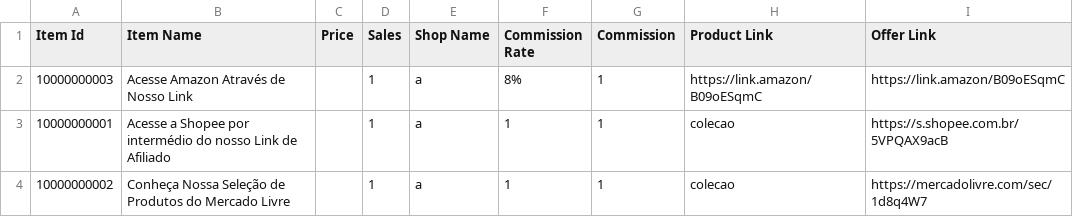
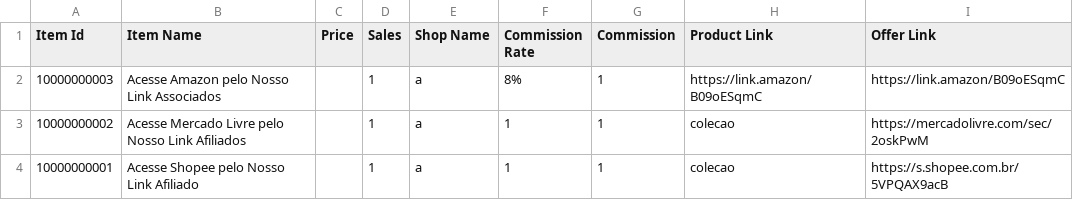
Before and after one commit to MercadimShopp/mercadim-site, a CSV file: data/moda-masculina.csv, drawn as a sheet.

Commit message:
Update item names in moda-masculina.csv

```diff
--- a/data/moda-masculina.csv
+++ b/data/moda-masculina.csv
@@ -1,4 +1,4 @@
 Item Id	Item Name	Price	Sales	Shop Name	Commission Rate	Commission	Product Link	Offer Link
-10000000003	Acesse Amazon Através de Nosso Link		1	a	8%	1	https://link.amazon/B09oESqmC	https://link.amazon/B09oESqmC
-10000000001	Acesse a Shopee por intermédio do nosso Link de Afiliado 		1	a	1	1	colecao	https://s.shopee.com.br/5VPQAX9acB
-10000000002	Conheça Nossa Seleção de Produtos do Mercado Livre		1	a	1	1	colecao	https://mercadolivre.com/sec/1d8q4W7
+10000000003	Acesse Amazon pelo Nosso Link Associados		1	a	8%	1	https://link.amazon/B09oESqmC	https://link.amazon/B09oESqmC
+10000000002	Acesse Mercado Livre pelo Nosso Link Afiliados 		1	a	1	1	colecao	https://mercadolivre.com/sec/2oskPwM
+10000000001	Acesse Shopee pelo Nosso Link Afiliado 		1	a	1	1	colecao	https://s.shopee.com.br/5VPQAX9acB
```
